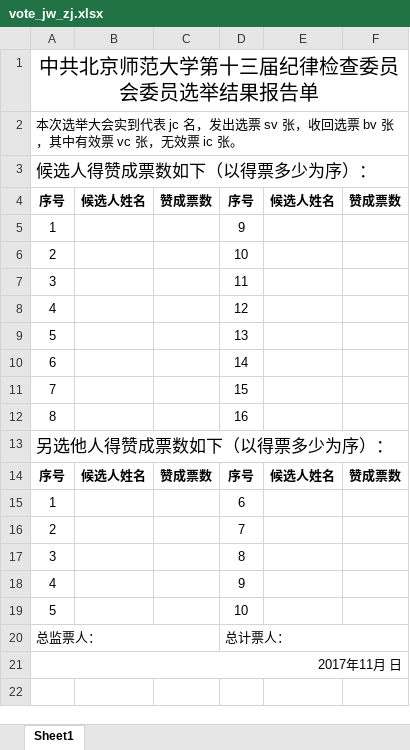
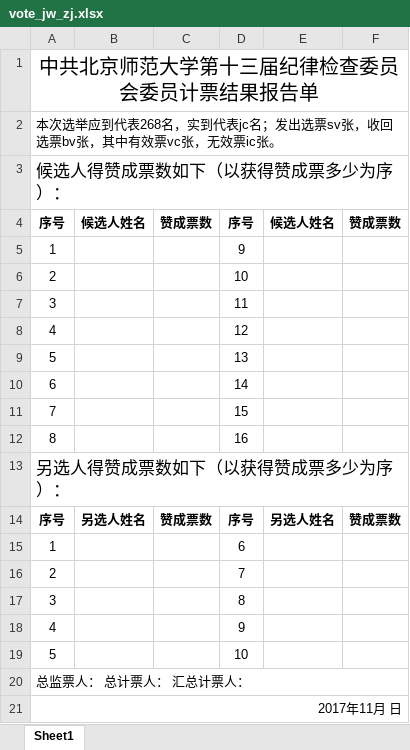
Before and after one commit to xvchaoqun/owip, an Excel workbook: src/main/resources/xlsx/pcs/vote_jw_zj.xlsx, sheet Sheet1, drawn as a sheet; values as stored, in another font and other column widths than the file's, no borders; removed rows and columns are numbered as before the commit, all else as after; the diff names each change by its address in the sheet, - before the commit and + after, or states it on an @@ line.

```diff
--- a/src/main/resources/xlsx/pcs/vote_jw_zj.xlsx (sheet Sheet1)
+++ b/src/main/resources/xlsx/pcs/vote_jw_zj.xlsx (sheet Sheet1)
-A1: 中共北京师范大学第十三届纪律检查委员会委员选举结果报告单
+A1: 中共北京师范大学第十三届纪律检查委员会委员计票结果报告单
-A2: 本次选举大会实到代表 jc 名，发出选票 sv 张，收回选票 bv 张，其中有效票 vc 张，无效票 ic 张。
+A2: 本次选举应到代表268名，实到代表jc名；发出选票sv张，收回选票bv张，其中有效票vc张，无效票ic张。
-A3: 候选人得赞成票数如下（以得票多少为序）：
+A3: 候选人得赞成票数如下（以获得赞成票多少为序）：
-A13: 另选他人得赞成票数如下（以得票多少为序）：
+A13: 另选人得赞成票数如下（以获得赞成票多少为序）：
-B14: 候选人姓名
+B14: 另选人姓名
-E14: 候选人姓名
+E14: 另选人姓名
-row 20: 总监票人： |  |  | 总计票人：
+row 20: 总监票人： 总计票人： 汇总计票人：
```
Also changed, not shown: src/main/resources/xlsx/pcs/vote_dw.xlsx, src/main/resources/xlsx/pcs/vote_dw_zj.xlsx, 19 other files.
